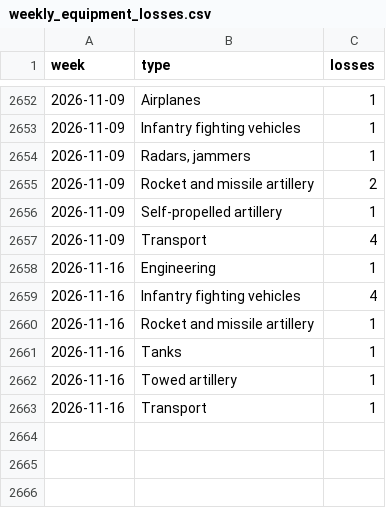
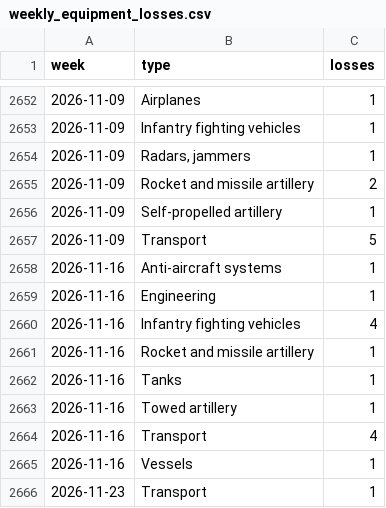
Before and after one commit to ondrejhalda/warspotting-dashboard, a CSV file: weekly_equipment_losses.csv, drawn as a sheet; only a part is shown, gaps mark what is left out.

```diff
--- a/weekly_equipment_losses.csv
+++ b/weekly_equipment_losses.csv
@@ -2656,3 +2656,4 @@ week,type,losses
 2026-11-09,Self-propelled artillery,1
-2026-11-09,Transport,4
+2026-11-09,Transport,5
+2026-11-16,Anti-aircraft systems,1
 2026-11-16,Engineering,1
@@ -2662,2 +2663,4 @@ week,type,losses
 2026-11-16,Towed artillery,1
-2026-11-16,Transport,1
+2026-11-16,Transport,4
+2026-11-16,Vessels,1
+2026-11-23,Transport,1
```
Also changed, not shown: weekly_losses.csv, 4 other files.
